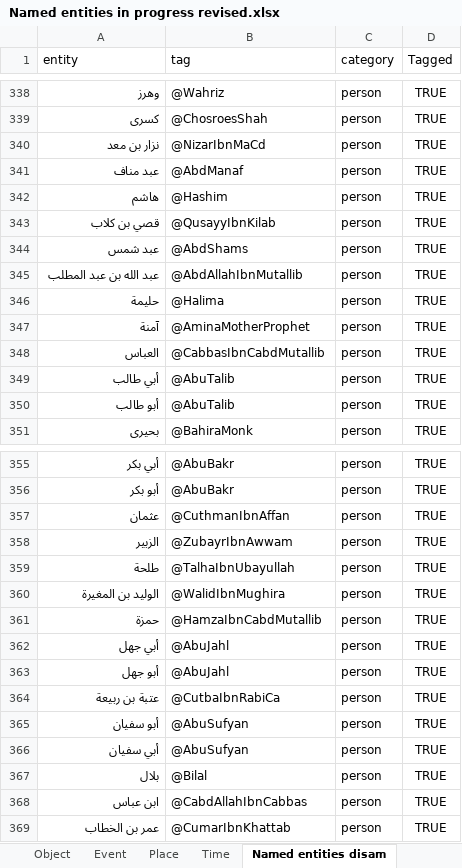
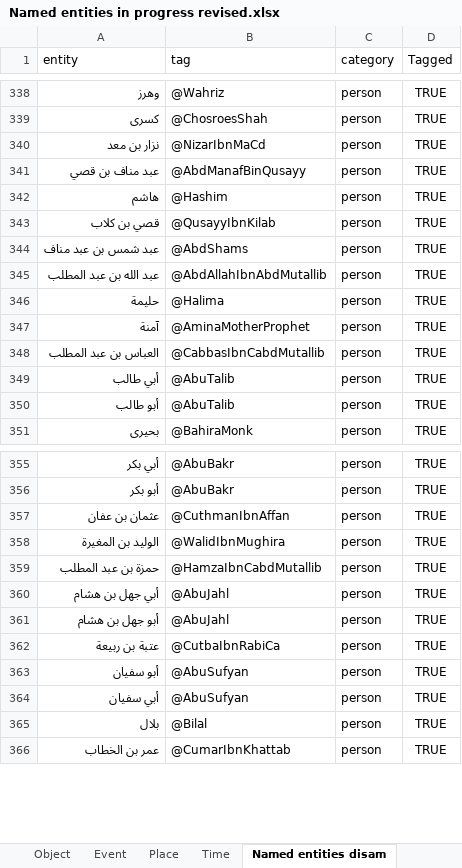
Before and after one commit to kitab-project-org/DSP-Data, an Excel workbook: global datasets/Named entities/Named entities in progress revised.xlsx, sheet Named entities disam, drawn as a sheet; only a part is shown, gaps mark what is left out; values as stored, in another font and other column widths than the file's, no borders; table styles not drawn; removed rows and columns are numbered as before the commit, all else as after; the diff covers the shown part only; the diff names each change by its address in the sheet, - before the commit and + after, or states it on an @@ line.

Commit message:
update to reduced entities list

```diff
--- a/global datasets/Named entities/Named entities in progress revised.xlsx (sheet Named entities disam)
+++ b/global datasets/Named entities/Named entities in progress revised.xlsx (sheet Named entities disam)
-A341 (entity): عبد مناف
+A341 (entity): عبد مناف بن قصي
-B341 (tag): @AbdManaf
+B341 (tag): @AbdManafBinQusayy
-A344 (entity): عبد شمس
+A344 (entity): عبد شمس بن عبد مناف
-B345 (tag): @AbdAllahIbnMutallib
+B345 (tag): @AbdAllahIbnAbdMutallib
-A348 (entity): العباس
+A348 (entity): العباس بن عبد المطلب
-A357 (entity): عثمان
+A357 (entity): عثمان بن عفان
-row 358: الزبير | @ZubayrIbnAwwam | person | TRUE
-row 359: طلحة | @TalhaIbnUbayullah | person | TRUE
-A359 (entity): حمزة
+A359 (entity): حمزة بن عبد المطلب
-A360 (entity): أبي جهل
+A360 (entity): أبي جهل بن هشام
-A361 (entity): أبو جهل
+A361 (entity): أبو جهل بن هشام
-row 368: ابن عباس | @CabdAllahIbnCabbas | person | TRUE
```
Also changed, not shown: 2 removed rows and 4 edited cells elsewhere in this sheet, sheet Sheet2, sheet Person, sheet Named entities subcat, sheet Named entities reduced list, 3 other files.
